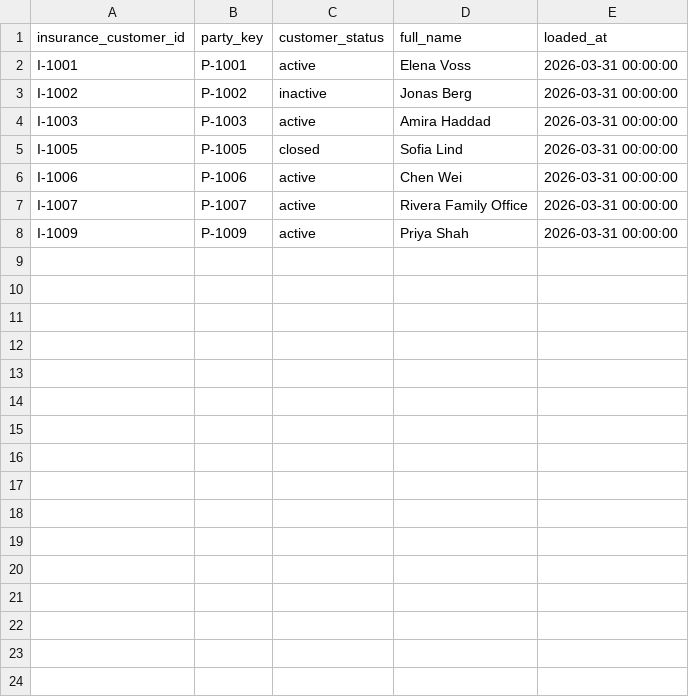
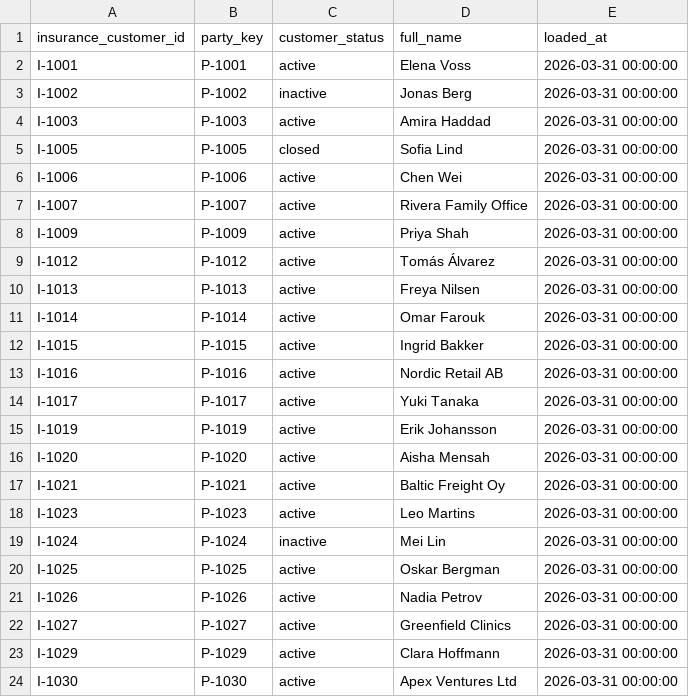
Before and after one commit to ludwig-sewall/demo_banking, a CSV file: insurance/seeds/customers.csv, drawn as a sheet; the diff names each change by its address in the sheet, - before the commit and + after, or states it on an @@ line.

Commit message:
Workshop data + docs: insurance/seeds/customers.csv

```diff
--- a/insurance/seeds/customers.csv
+++ b/insurance/seeds/customers.csv
+row 9: I-1012 | P-1012 | active | Tomás Álvarez | 2026-03-31 00:00:00
+row 10: I-1013 | P-1013 | active | Freya Nilsen | 2026-03-31 00:00:00
+row 11: I-1014 | P-1014 | active | Omar Farouk | 2026-03-31 00:00:00
+row 12: I-1015 | P-1015 | active | Ingrid Bakker | 2026-03-31 00:00:00
+row 13: I-1016 | P-1016 | active | Nordic Retail AB | 2026-03-31 00:00:00
+row 14: I-1017 | P-1017 | active | Yuki Tanaka | 2026-03-31 00:00:00
+row 15: I-1019 | P-1019 | active | Erik Johansson | 2026-03-31 00:00:00
+row 16: I-1020 | P-1020 | active | Aisha Mensah | 2026-03-31 00:00:00
+row 17: I-1021 | P-1021 | active | Baltic Freight Oy | 2026-03-31 00:00:00
+row 18: I-1023 | P-1023 | active | Leo Martins | 2026-03-31 00:00:00
+row 19: I-1024 | P-1024 | inactive | Mei Lin | 2026-03-31 00:00:00
+row 20: I-1025 | P-1025 | active | Oskar Bergman | 2026-03-31 00:00:00
+row 21: I-1026 | P-1026 | active | Nadia Petrov | 2026-03-31 00:00:00
+row 22: I-1027 | P-1027 | active | Greenfield Clinics | 2026-03-31 00:00:00
+row 23: I-1029 | P-1029 | active | Clara Hoffmann | 2026-03-31 00:00:00
+row 24: I-1030 | P-1030 | active | Apex Ventures Ltd | 2026-03-31 00:00:00
```
